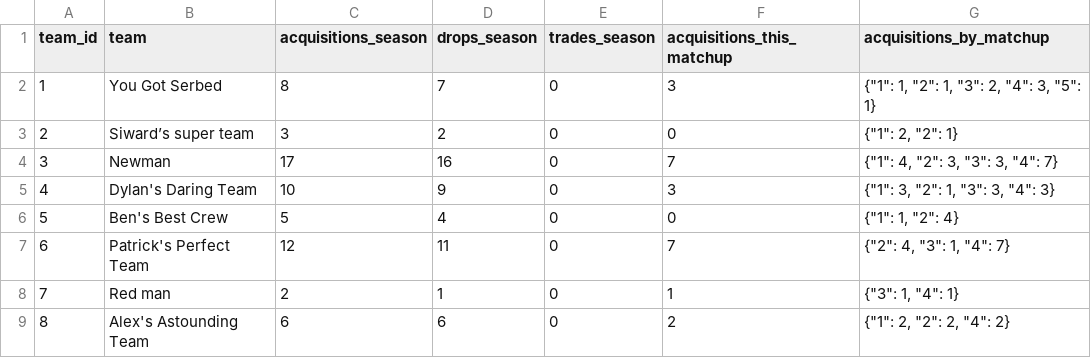
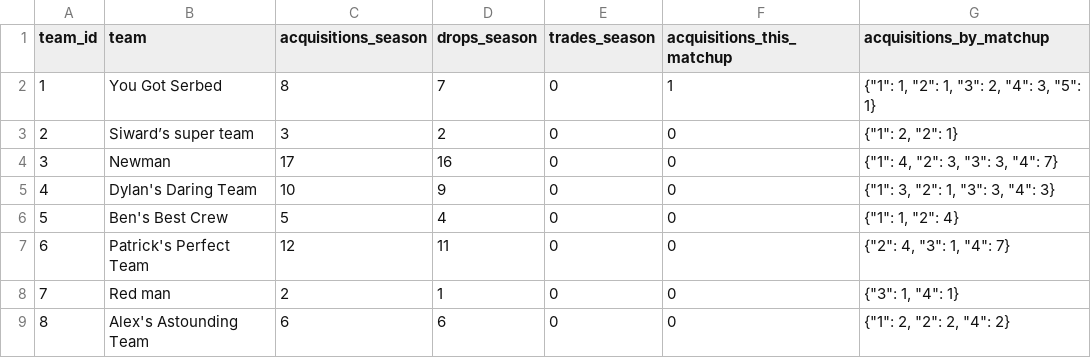
Before and after one commit to luke8mcm/blue-ballers-relay, a CSV file: data/teams.csv, drawn as a sheet.

```diff
--- a/data/teams.csv
+++ b/data/teams.csv
@@ -1,9 +1,9 @@
 team_id,team,acquisitions_season,drops_season,trades_season,acquisitions_this_matchup,acquisitions_by_matchup
-1,You Got Serbed,8,7,0,3,"{""1"": 1, ""2"": 1, ""3"": 2, ""4"": 3, ""5"": 1}"
+1,You Got Serbed,8,7,0,1,"{""1"": 1, ""2"": 1, ""3"": 2, ""4"": 3, ""5"": 1}"
 2,Siward’s super team ,3,2,0,0,"{""1"": 2, ""2"": 1}"
-3,Newman,17,16,0,7,"{""1"": 4, ""2"": 3, ""3"": 3, ""4"": 7}"
-4,Dylan's Daring Team,10,9,0,3,"{""1"": 3, ""2"": 1, ""3"": 3, ""4"": 3}"
+3,Newman,17,16,0,0,"{""1"": 4, ""2"": 3, ""3"": 3, ""4"": 7}"
+4,Dylan's Daring Team,10,9,0,0,"{""1"": 3, ""2"": 1, ""3"": 3, ""4"": 3}"
 5,Ben's Best Crew,5,4,0,0,"{""1"": 1, ""2"": 4}"
-6,Patrick's Perfect Team,12,11,0,7,"{""2"": 4, ""3"": 1, ""4"": 7}"
-7,Red man,2,1,0,1,"{""3"": 1, ""4"": 1}"
-8,Alex's Astounding Team,6,6,0,2,"{""1"": 2, ""2"": 2, ""4"": 2}"
+6,Patrick's Perfect Team,12,11,0,0,"{""2"": 4, ""3"": 1, ""4"": 7}"
+7,Red man,2,1,0,0,"{""3"": 1, ""4"": 1}"
+8,Alex's Astounding Team,6,6,0,0,"{""1"": 2, ""2"": 2, ""4"": 2}"
```
Also changed, not shown: data/free_agents.csv, data/matchups.csv, 2 other files.
